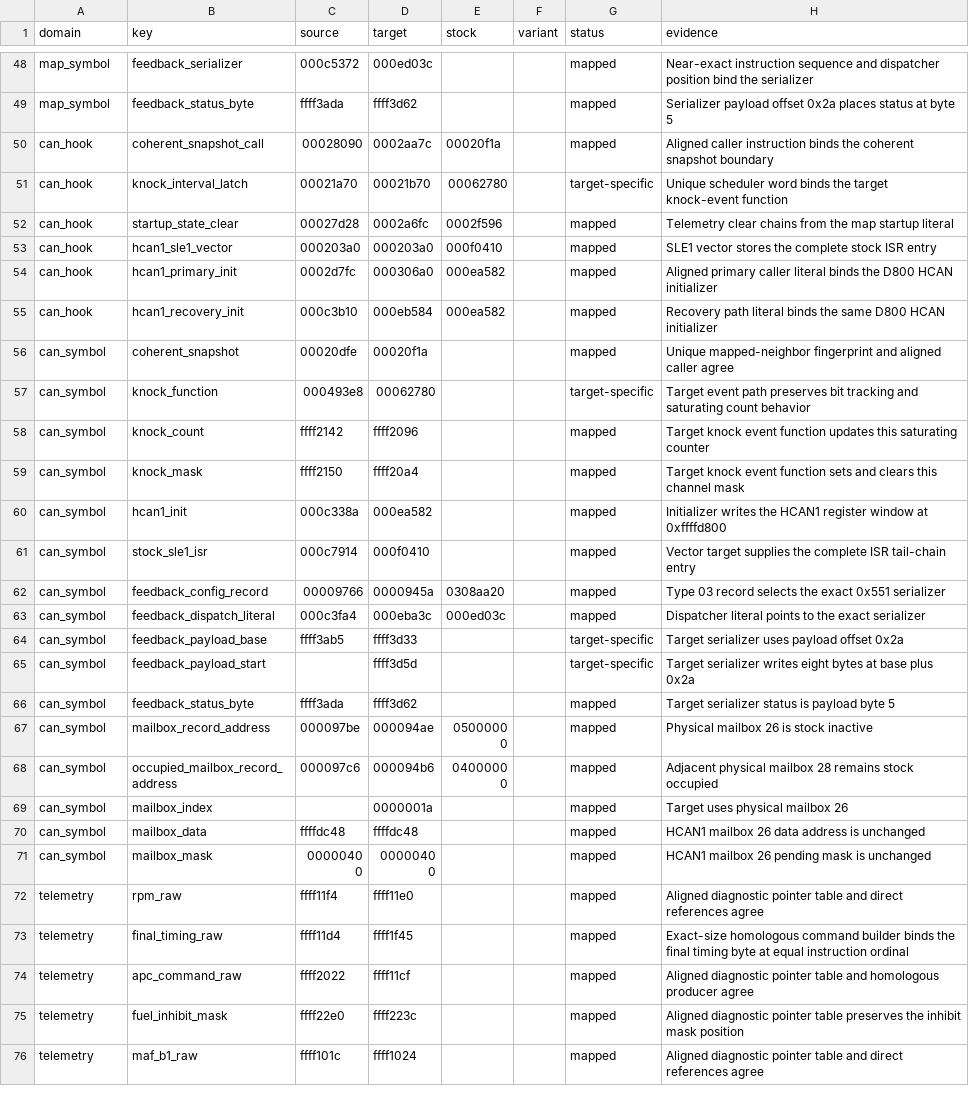
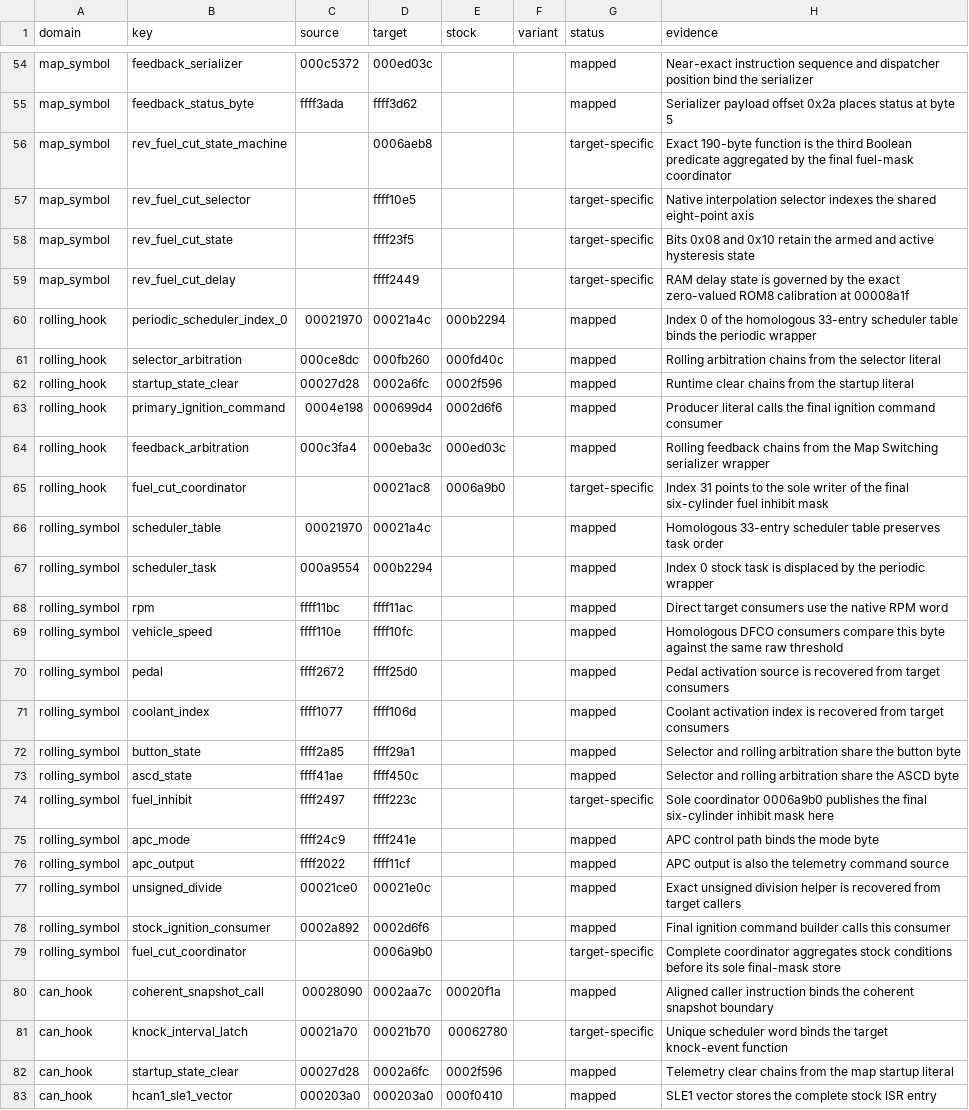
Before and after one commit to irudoy/v, a CSV file: patches/jk78c-runtime-correspondence.csv, drawn as a sheet; only a part is shown, gaps mark what is left out; the shorter side is filled out with more unchanged rows; the diff covers the shown part only; the diff names each change by its address in the sheet, - before the commit and + after, or states it on an @@ line.

Commit message:
Add VQ37 native fuel cut and Rolling Launch

```diff
--- a/patches/jk78c-runtime-correspondence.csv
+++ b/patches/jk78c-runtime-correspondence.csv
+row 56: map_symbol | rev_fuel_cut_state_machine |  | 0006aeb8 |  |  | target-specific | Exact 190-byte function is the third Boolean predicate aggregated by the final fuel-mask coordinator
+row 57: map_symbol | rev_fuel_cut_selector |  | ffff10e5 |  |  | target-specific | Native interpolation selector indexes the shared eight-point axis
+row 58: map_symbol | rev_fuel_cut_state |  | ffff23f5 |  |  | target-specific | Bits 0x08 and 0x10 retain the armed and active hysteresis state
+row 59: map_symbol | rev_fuel_cut_delay |  | ffff2449 |  |  | target-specific | RAM delay state is governed by the exact zero-valued ROM8 calibration at 00008a1f
+row 60: rolling_hook | periodic_scheduler_index_0 | 00021970 | 00021a4c | 000b2294 |  | mapped | Index 0 of the homologous 33-entry scheduler table binds the periodic wrapper
+row 61: rolling_hook | selector_arbitration | 000ce8dc | 000fb260 | 000fd40c |  | mapped | Rolling arbitration chains from the selector literal
+row 62: rolling_hook | startup_state_clear | 00027d28 | 0002a6fc | 0002f596 |  | mapped | Runtime clear chains from the startup literal
+row 63: rolling_hook | primary_ignition_command | 0004e198 | 000699d4 | 0002d6f6 |  | mapped | Producer literal calls the final ignition command consumer
+row 64: rolling_hook | feedback_arbitration | 000c3fa4 | 000eba3c | 000ed03c |  | mapped | Rolling feedback chains from the Map Switching serializer wrapper
+row 65: rolling_hook | fuel_cut_coordinator |  | 00021ac8 | 0006a9b0 |  | target-specific | Index 31 points to the sole writer of the final six-cylinder fuel inhibit mask
+row 66: rolling_symbol | scheduler_table | 00021970 | 00021a4c |  |  | mapped | Homologous 33-entry scheduler table preserves task order
+row 67: rolling_symbol | scheduler_task | 000a9554 | 000b2294 |  |  | mapped | Index 0 stock task is displaced by the periodic wrapper
+row 68: rolling_symbol | rpm | ffff11bc | ffff11ac |  |  | mapped | Direct target consumers use the native RPM word
+row 69: rolling_symbol | vehicle_speed | ffff110e | ffff10fc |  |  | mapped | Homologous DFCO consumers compare this byte against the same raw threshold
+row 70: rolling_symbol | pedal | ffff2672 | ffff25d0 |  |  | mapped | Pedal activation source is recovered from target consumers
+row 71: rolling_symbol | coolant_index | ffff1077 | ffff106d |  |  | mapped | Coolant activation index is recovered from target consumers
+row 72: rolling_symbol | button_state | ffff2a85 | ffff29a1 |  |  | mapped | Selector and rolling arbitration share the button byte
+row 73: rolling_symbol | ascd_state | ffff41ae | ffff450c |  |  | mapped | Selector and rolling arbitration share the ASCD byte
+row 74: rolling_symbol | fuel_inhibit | ffff2497 | ffff223c |  |  | target-specific | Sole coordinator 0006a9b0 publishes the final six-cylinder inhibit mask here
+row 75: rolling_symbol | apc_mode | ffff24c9 | ffff241e |  |  | mapped | APC control path binds the mode byte
+row 76: rolling_symbol | apc_output | ffff2022 | ffff11cf |  |  | mapped | APC output is also the telemetry command source
+row 77: rolling_symbol | unsigned_divide | 00021ce0 | 00021e0c |  |  | mapped | Exact unsigned division helper is recovered from target callers
+row 78: rolling_symbol | stock_ignition_consumer | 0002a892 | 0002d6f6 |  |  | mapped | Final ignition command builder calls this consumer
+row 79: rolling_symbol | fuel_cut_coordinator |  | 0006a9b0 |  |  | target-specific | Complete coordinator aggregates stock conditions before its sole final-mask store
```
Also changed, not shown: 6 added rows and 4 edited cells elsewhere in this file, patches/1nd-runtime-correspondence.csv, 46 other files.
